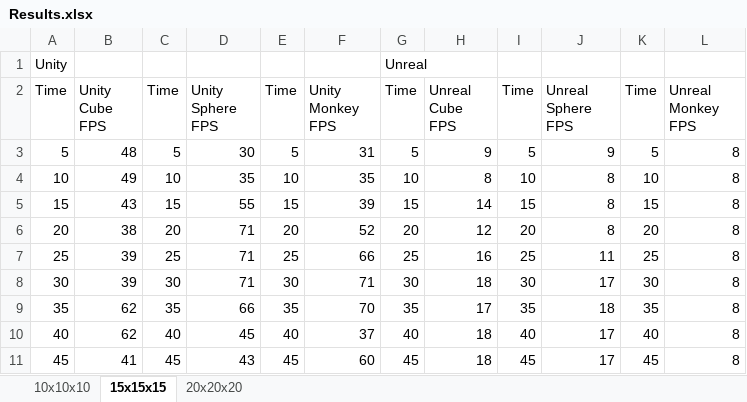
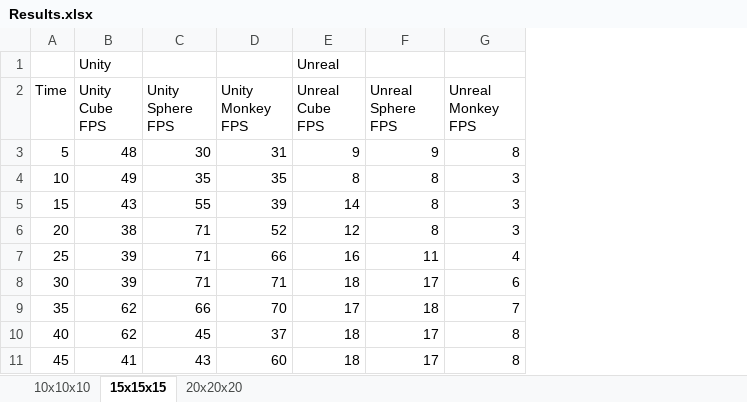
Before and after one commit to ChrisRietbergen/AdvancedTools, an Excel workbook: Results.xlsx, sheet 15x15x15, drawn as a sheet; only a part is shown; values as stored, in another font and other column widths than the file's, no borders; charts and pictures not drawn; removed rows and columns are numbered as before the commit, all else as after; the diff names each change by its address in the sheet, - before the commit and + after, or states it on an @@ line.

```diff
--- a/Results.xlsx (sheet 15x15x15)
+++ b/Results.xlsx (sheet 15x15x15)
-column C (Time), rows 3-11: 5 | 10 | 15 | 20 | 25 | 30 | 35 | 40 | 45
-column E (Time), rows 3-11: 5 | 10 | 15 | 20 | 25 | 30 | 35 | 40 | 45
-column G (Time), rows 3-11: 5 | 10 | 15 | 20 | 25 | 30 | 35 | 40 | 45
-column I (Time), rows 3-11: 5 | 10 | 15 | 20 | 25 | 30 | 35 | 40 | 45
-column K (Time), rows 3-11: 5 | 10 | 15 | 20 | 25 | 30 | 35 | 40 | 45
-row 1: Unity |  |  |  |  |  | Unreal
+row 1:  | Unity |  |  | Unreal
-G4:G6 (Unreal Monkey FPS): 8
+G4:G6 (Unreal Monkey FPS): 3
-G7 (Unreal Monkey FPS): 8
+G7 (Unreal Monkey FPS): 4
-G8 (Unreal Monkey FPS): 8
+G8 (Unreal Monkey FPS): 6
-G9 (Unreal Monkey FPS): 8
+G9 (Unreal Monkey FPS): 7
```
Also changed, not shown: sheet 20x20x20, sheet 10x10x10, charts or pictures.
